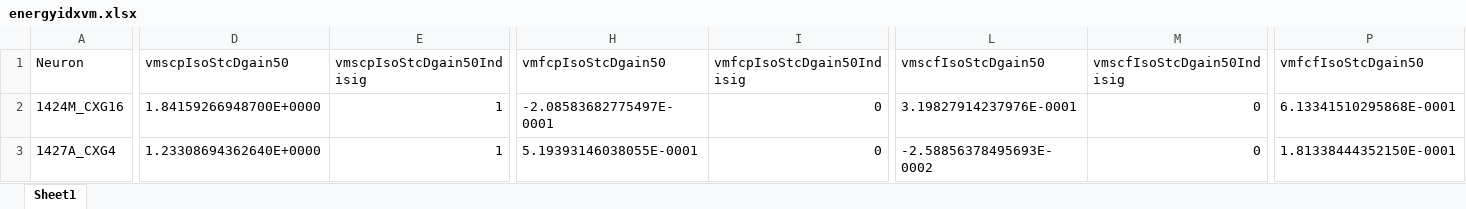
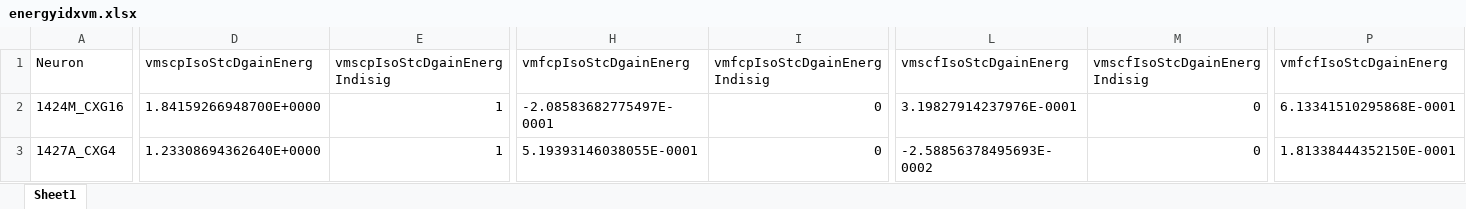
Before and after one commit to blebec/centriG, an Excel workbook: data/energyidxvm.xlsx, sheet Sheet1, drawn as a sheet; only a part is shown, gaps mark what is left out; values as stored, in another font and other column widths than the file's, no borders; the diff covers the shown part only; the diff names each change by its address in the sheet, - before the commit and + after, or states it on an @@ line.

Commit message:
data/energyidxvm.xlsx : changed the colupmn titles to incorporate energy

```diff
--- a/data/energyidxvm.xlsx (sheet Sheet1)
+++ b/data/energyidxvm.xlsx (sheet Sheet1)
-D1: vmscpIsoStcDgain50
+D1: vmscpIsoStcDgainEnerg
-E1: vmscpIsoStcDgain50Indisig
+E1: vmscpIsoStcDgainEnergIndisig
-H1: vmfcpIsoStcDgain50
+H1: vmfcpIsoStcDgainEnerg
-I1: vmfcpIsoStcDgain50Indisig
+I1: vmfcpIsoStcDgainEnergIndisig
-L1: vmscfIsoStcDgain50
+L1: vmscfIsoStcDgainEnerg
-M1: vmscfIsoStcDgain50Indisig
+M1: vmscfIsoStcDgainEnergIndisig
-P1: vmfcfIsoStcDgain50
+P1: vmfcfIsoStcDgainEnerg
```
Also changed, not shown: 9 edited cells elsewhere in this sheet.
